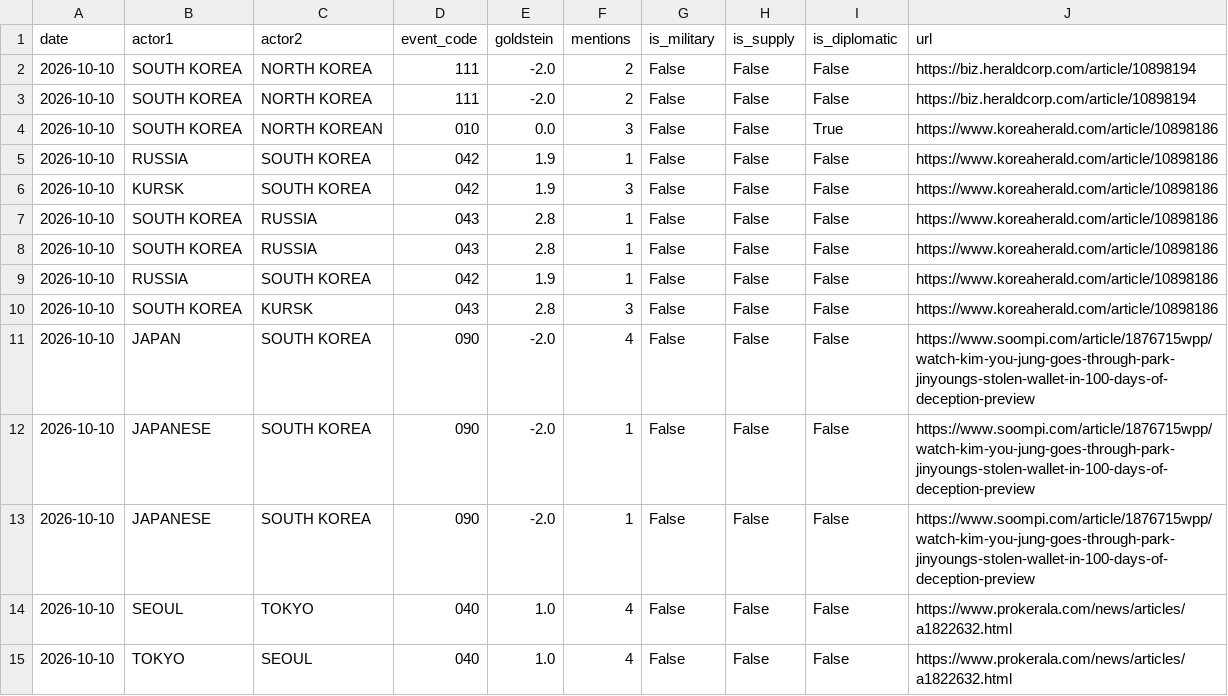
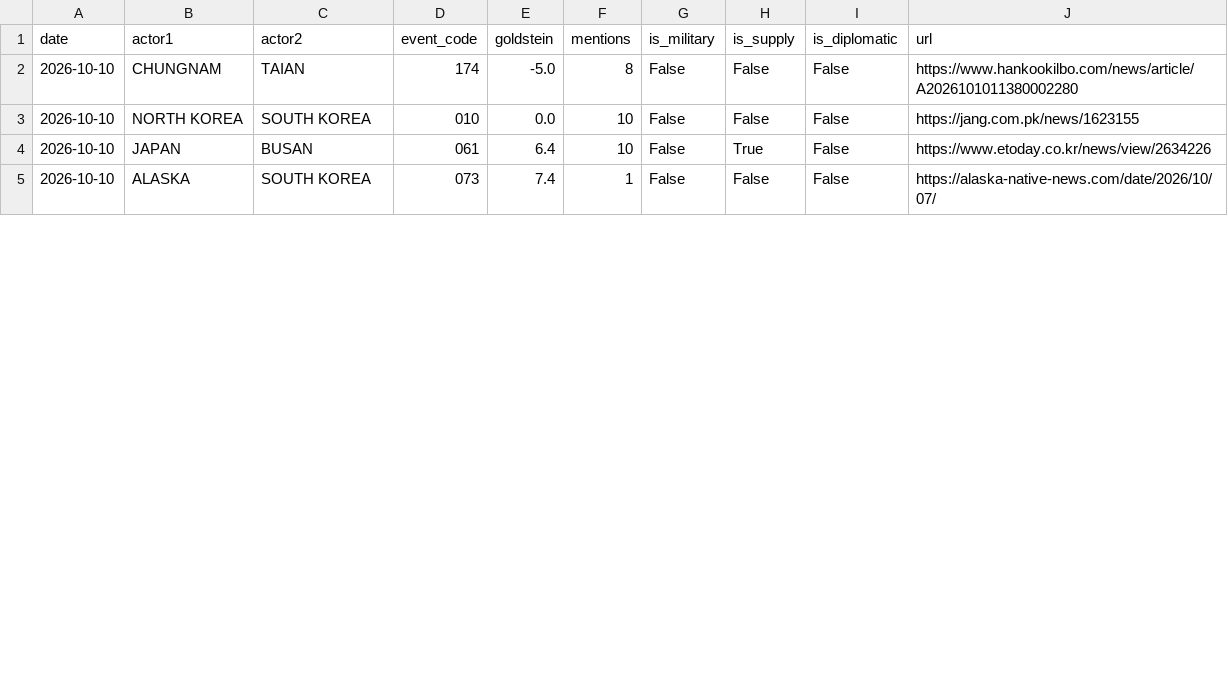
Before and after one commit to gaiscenter/gais-kbti, a CSV file: raw_data/2026-10-10.csv, drawn as a sheet; only a part is shown; the diff covers the shown part only.

```diff
--- a/raw_data/2026-10-10.csv
+++ b/raw_data/2026-10-10.csv
@@ -1,15 +1,5 @@
 date,actor1,actor2,event_code,goldstein,mentions,is_military,is_supply,is_diplomatic,url
-2026-10-10,SOUTH KOREA,NORTH KOREA,111,-2.0,2,False,False,False,https://biz.heraldcorp.com/article/10898194
-2026-10-10,SOUTH KOREA,NORTH KOREA,111,-2.0,2,False,False,False,https://biz.heraldcorp.com/article/10898194
-2026-10-10,SOUTH KOREA,NORTH KOREAN,010,0.0,3,False,False,True,https://www.koreaherald.com/article/10898186
-2026-10-10,RUSSIA,SOUTH KOREA,042,1.9,1,False,False,False,https://www.koreaherald.com/article/10898186
-2026-10-10,KURSK,SOUTH KOREA,042,1.9,3,False,False,False,https://www.koreaherald.com/article/10898186
-2026-10-10,SOUTH KOREA,RUSSIA,043,2.8,1,False,False,False,https://www.koreaherald.com/article/10898186
-2026-10-10,SOUTH KOREA,RUSSIA,043,2.8,1,False,False,False,https://www.koreaherald.com/article/10898186
-2026-10-10,RUSSIA,SOUTH KOREA,042,1.9,1,False,False,False,https://www.koreaherald.com/article/10898186
-2026-10-10,SOUTH KOREA,KURSK,043,2.8,3,False,False,False,https://www.koreaherald.com/article/10898186
-2026-10-10,JAPAN,SOUTH KOREA,090,-2.0,4,False,False,False,https://www.soompi.com/article/1876715wpp/watch-kim-you-jung-goes-through-park-jinyoungs-stolen-wallet-in-100-days-of-deception-preview
-2026-10-10,JAPANESE,SOUTH KOREA,090,-2.0,1,False,False,False,https://www.soompi.com/article/1876715wpp/watch-kim-you-jung-goes-through-park-jinyoungs-stolen-wallet-in-100-days-of-deception-preview
-2026-10-10,JAPANESE,SOUTH KOREA,090,-2.0,1,False,False,False,https://www.soompi.com/article/1876715wpp/watch-kim-you-jung-goes-through-park-jinyoungs-stolen-wallet-in-100-days-of-deception-preview
-2026-10-10,SEOUL,TOKYO,040,1.0,4,False,False,False,https://www.prokerala.com/news/articles/a1822632.html
-2026-10-10,TOKYO,SEOUL,040,1.0,4,False,False,False,https://www.prokerala.com/news/articles/a1822632.html
+2026-10-10,CHUNGNAM,TAIAN,174,-5.0,8,False,False,False,https://www.hankookilbo.com/news/article/A2026101011380002280
+2026-10-10,NORTH KOREA,SOUTH KOREA,010,0.0,10,False,False,False,https://jang.com.pk/news/1623155
+2026-10-10,JAPAN,BUSAN,061,6.4,10,False,True,False,https://www.etoday.co.kr/news/view/2634226
+2026-10-10,ALASKA,SOUTH KOREA,073,7.4,1,False,False,False,https://alaska-native-news.com/date/2026/10/07/
```
Also changed, not shown: 13 added rows, 13 moved rows and 4 edited cells elsewhere in this file, 3 other files.
